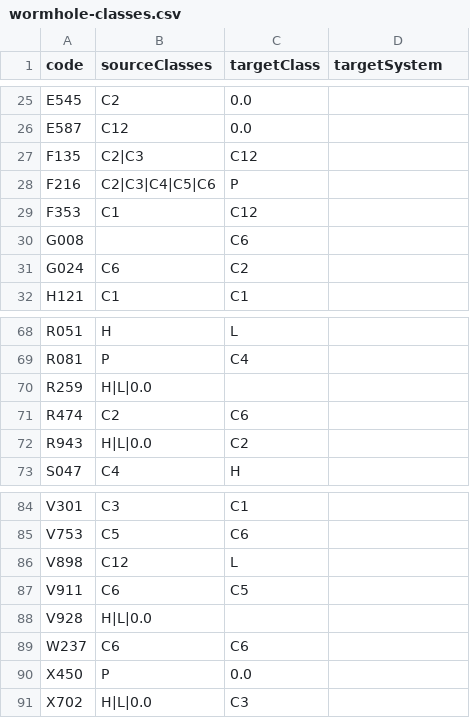
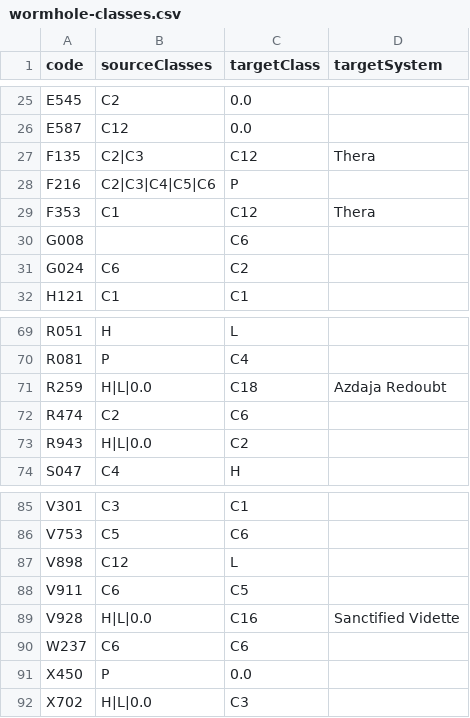
Before and after one commit to JeSuisUnCaillou/aperture, a CSV file: scripts/data/wormhole-classes.csv, drawn as a sheet; only a part is shown, gaps mark what is left out; the diff covers the shown part only.

```diff
--- a/scripts/data/wormhole-classes.csv
+++ b/scripts/data/wormhole-classes.csv
@@ -26,5 +26,5 @@ E545;C2;0.0;
 E587;C12;0.0;
-F135;C2|C3;C12;
+F135;C2|C3;C12;Thera
 F216;C2|C3|C4|C5|C6;P;
-F353;C1;C12;
+F353;C1;C12;Thera
 G008;;C6;
@@ -69,3 +70,3 @@ R051;H;L;
 R081;P;C4;
-R259;H|L|0.0;;
+R259;H|L|0.0;C18;Azdaja Redoubt
 R474;C2;C6;
@@ -87,3 +88,3 @@ V898;C12;L;
 V911;C6;C5;
-V928;H|L|0.0;;
+V928;H|L|0.0;C16;Sanctified Vidette
 W237;C6;C6;
```
Also changed, not shown: 1 added row and 9 edited cells elsewhere in this file, 5 other files.
